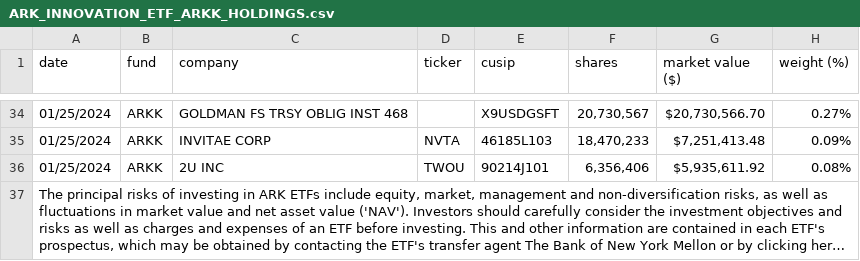
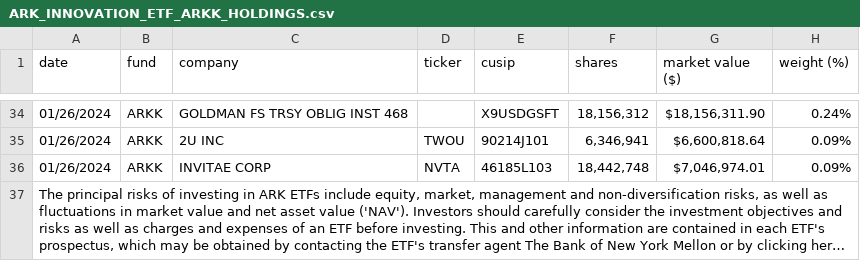
Before and after one commit to tsekityam/ark-funds-flat-data, a CSV file: raw/ARK_INNOVATION_ETF_ARKK_HOLDINGS.csv, drawn as a sheet; only a part is shown, gaps mark what is left out; long unchanged cells end in …; removed rows and columns are numbered as before the commit, all else as after; the diff covers the shown part only; the diff names each change by its address in the sheet, - before the commit and + after, or states it on an @@ line.

Commit message:
Flat: latest data (2024-01-27T00:18:31.060Z) {   "date": "2024-01-27T00:18:31.060Z",   "files": [     {       "name": "ARK_INNOVATION_ETF_ARKK_HOLDINGS.csv",       "deltaBytes": 0,       "source": "https://ark-funds.com/wp-content/uploads/funds-etf-csv/ARK_INNOVATION_ETF_ARKK_HOLDINGS.csv"     },     {       "name": "raw/ARK_INNOVATION_ETF_ARKK_HOLDINGS.csv",       "deltaBytes": 0,       "source": "https://ark-funds.com/wp-content/uploads/funds-etf-csv/ARK_INNOVATION_ETF_ARKK_HOLDINGS.csv"     }   ] }

```diff
--- a/raw/ARK_INNOVATION_ETF_ARKK_HOLDINGS.csv
+++ b/raw/ARK_INNOVATION_ETF_ARKK_HOLDINGS.csv
-A34 (date): 01/25/2024
+A34 (date): 01/26/2024
-F34 (shares): 20,730,567
+F34 (shares): 18,156,312
-G34 (market value ($)): $20,730,566.70
+G34 (market value ($)): $18,156,311.90
-H34 (weight (%)): 0.27%
+H34 (weight (%)): 0.24%
+row 35: 01/26/2024 | ARKK | 2U INC | TWOU | 90214J101 | 6,346,941 | $6,600,818.64 | 0.09%
-A36 (date): 01/25/2024
+A36 (date): 01/26/2024
-F36 (shares): 18,470,233
+F36 (shares): 18,442,748
-G36 (market value ($)): $7,251,413.48
+G36 (market value ($)): $7,046,974.01
-row 36: 01/25/2024 | ARKK | 2U INC | TWOU | 90214J101 | 6,356,406 | $5,935,611.92 | 0.08%
```
Also changed, not shown: 3 added rows, 3 removed rows and 111 edited cells elsewhere in this file, ARK_INNOVATION_ETF_ARKK_HOLDINGS.csv.
